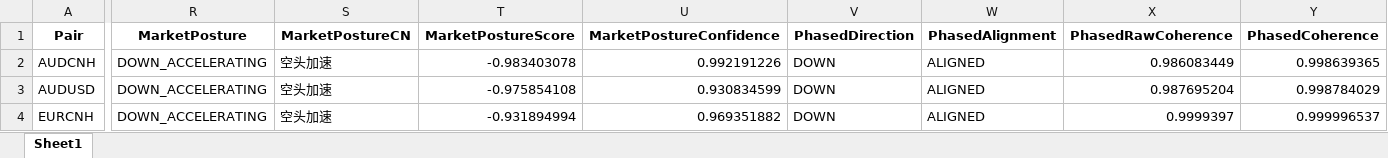
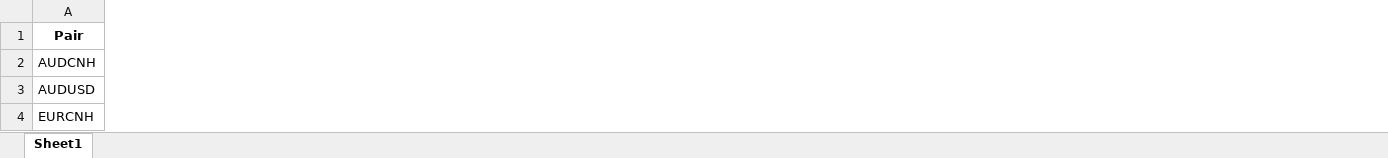
Before and after one commit to aspttwwly/fx-metals-forecast-board, an Excel workbook: public/data/files/latest_terrain_snapshot.xlsx, sheet Sheet1, drawn as a sheet; only a part is shown, gaps mark what is left out; values as stored, in another font and other column widths than the file's, no borders; the diff covers the shown part only; the diff names each change by its address in the sheet, - before the commit and + after, or states it on an @@ line.

Commit message:
Update forecast data 2026-10-09_20-33-27

```diff
--- a/public/data/files/latest_terrain_snapshot.xlsx (sheet Sheet1)
+++ b/public/data/files/latest_terrain_snapshot.xlsx (sheet Sheet1)
-column R (MarketPosture), rows 2-4: all DOWN_ACCELERATING
-column S (MarketPostureCN), rows 2-4: all 空头加速
-column T (MarketPostureScore), rows 2-4: -0.983403078 | -0.975854108 | -0.931894994
-column U (MarketPostureConfidence), rows 2-4: 0.992191226 | 0.930834599 | 0.969351882
-column V (PhasedDirection), rows 2-4: all DOWN
-column W (PhasedAlignment), rows 2-4: all ALIGNED
-column X (PhasedRawCoherence), rows 2-4: 0.986083449 | 0.987695204 | 0.9999397
-column Y (PhasedCoherence), rows 2-4: 0.998639365 | 0.998784029 | 0.999996537
```
Also changed, not shown: 20 removed columns and 95 edited cells elsewhere in this sheet, public/data/files/AUDCNH_forecast.xlsx, public/data/files/EURCNH_forecast.xlsx, 40 other files.
